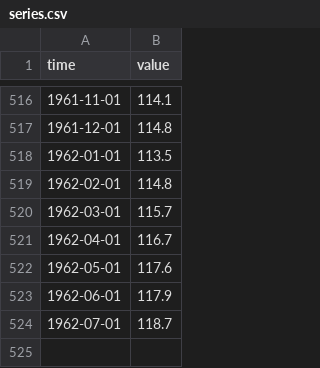
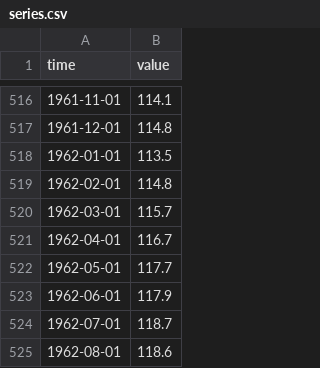
Before and after one commit to minnaheim/us.fred.indpro, a CSV file: data-raw/indpro/series.csv, drawn as a sheet; only a part is shown, gaps mark what is left out.

Commit message:
opentsi full history init

```diff
--- a/data-raw/indpro/series.csv
+++ b/data-raw/indpro/series.csv
@@ -521,4 +521,5 @@ time,value
 1962-04-01,116.7
-1962-05-01,117.6
+1962-05-01,117.7
 1962-06-01,117.9
 1962-07-01,118.7
+1962-08-01,118.6
```
